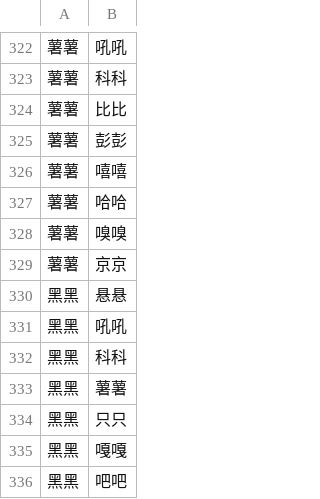
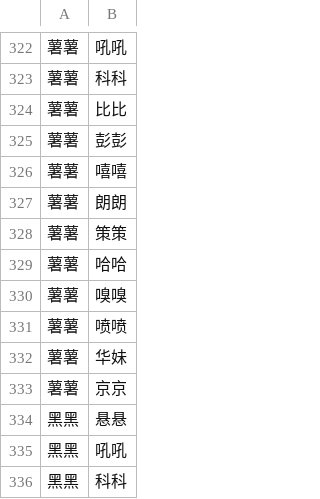
Before and after one commit to syhan/dada-offline-topology, a CSV file: topology.csv, drawn as a sheet; only a part is shown, gaps mark what is left out; the shorter side is filled out with more unchanged rows; the diff names each change by its address in the sheet, - before the commit and + after, or states it on an @@ line.

```diff
--- a/topology.csv
+++ b/topology.csv
+row 327: 薯薯 | 朗朗
+row 328: 薯薯 | 策策
+row 331: 薯薯 | 喷喷
+row 332: 薯薯 | 华妹
```
Also changed, not shown: 2 other files.
